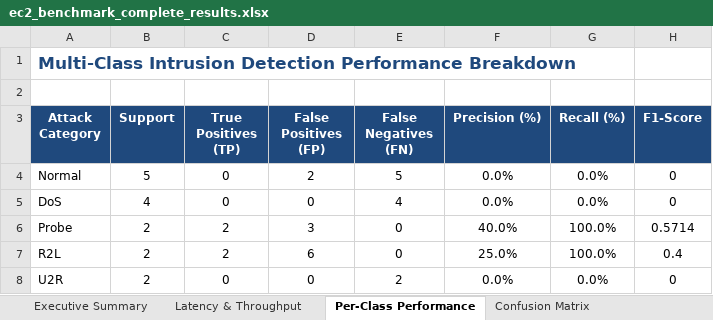
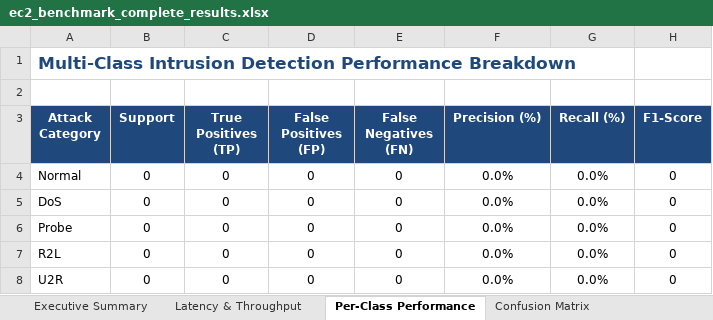
Before and after one commit to mhiskall282/Securing-the-Digital-Mine-UNESCO-Project, an Excel workbook: research/reports/ec2_benchmark_complete_results.xlsx, sheet Per-Class Performance, drawn as a sheet; values as stored, in another font and other column widths than the file's, no borders; the diff names each change by its address in the sheet, - before the commit and + after, or states it on an @@ line.

```diff
--- a/research/reports/ec2_benchmark_complete_results.xlsx (sheet Per-Class Performance)
+++ b/research/reports/ec2_benchmark_complete_results.xlsx (sheet Per-Class Performance)
-B4 (Support): 5
+B4 (Support): 0
-D4 (False Positives (FP)): 2
+D4 (False Positives (FP)): 0
-E4 (False Negatives (FN)): 5
+E4 (False Negatives (FN)): 0
-B5 (Support): 4
+B5 (Support): 0
-E5 (False Negatives (FN)): 4
+E5 (False Negatives (FN)): 0
-B6:B8 (Support): 2
+B6:B8 (Support): 0
-C6:C7 (True Positives (TP)): 2
+C6:C7 (True Positives (TP)): 0
-D6 (False Positives (FP)): 3
+D6 (False Positives (FP)): 0
-F6 (Precision (%)): 40.0%
+F6 (Precision (%)): 0.0%
-G6:G7 (Recall (%)): 100.0%
+G6:G7 (Recall (%)): 0.0%
-H6 (F1-Score): 0.5714
+H6 (F1-Score): 0
-D7 (False Positives (FP)): 6
+D7 (False Positives (FP)): 0
-F7 (Precision (%)): 25.0%
+F7 (Precision (%)): 0.0%
-H7 (F1-Score): 0.4
+H7 (F1-Score): 0
-E8 (False Negatives (FN)): 2
+E8 (False Negatives (FN)): 0
```
Also changed, not shown: sheet Detailed Inferences, sheet Confusion Matrix, sheet Latency & Throughput, sheet Executive Summary, 15 other files.
